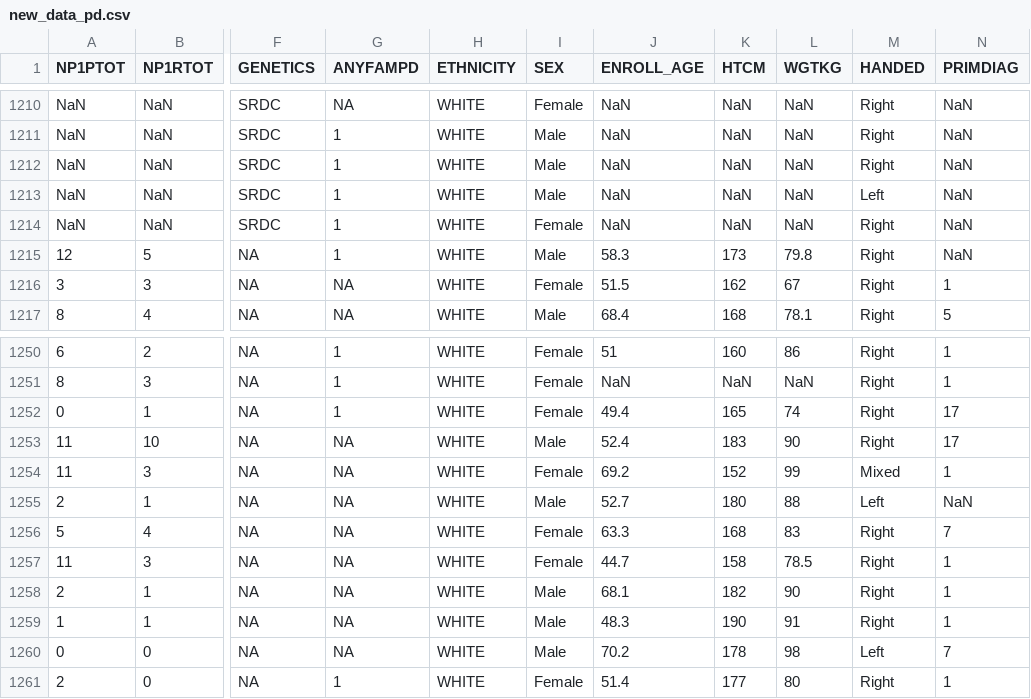
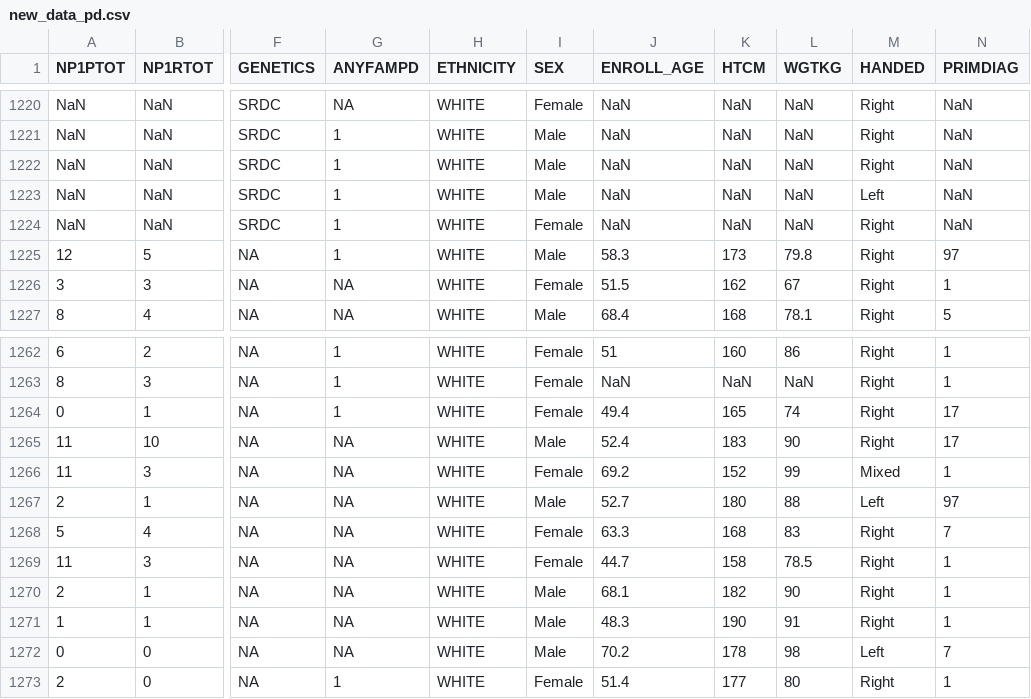
Before and after one commit to Letizia29/Homework-BPMDD, a CSV file: new_data_pd.csv, drawn as a sheet; only a part is shown, gaps mark what is left out; addresses are those after the commit; the diff covers the shown part only; the diff names each change by its address in the sheet, - before the commit and + after, or states it on an @@ line.

```diff
--- a/new_data_pd.csv
+++ b/new_data_pd.csv
-N1225 (PRIMDIAG): NaN
+N1225 (PRIMDIAG): 97
-N1267 (PRIMDIAG): NaN
+N1267 (PRIMDIAG): 97
```
Also changed, not shown: 12 added rows and 6 edited cells elsewhere in this file, new_data_hc.csv, 1 other file.
